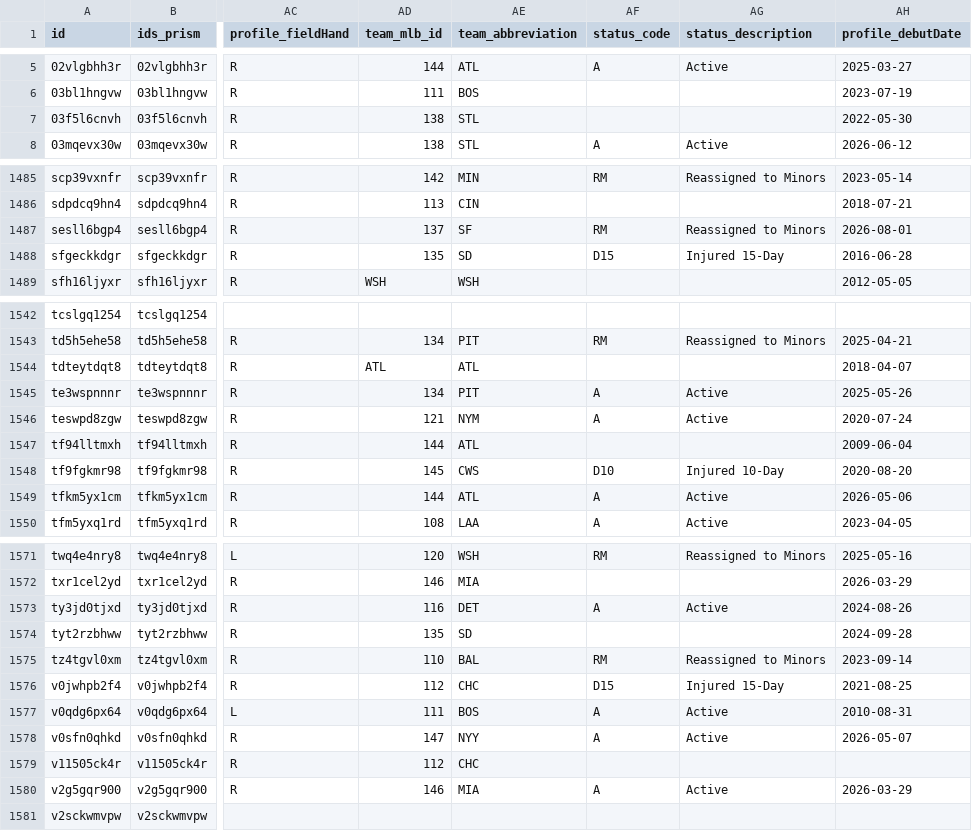
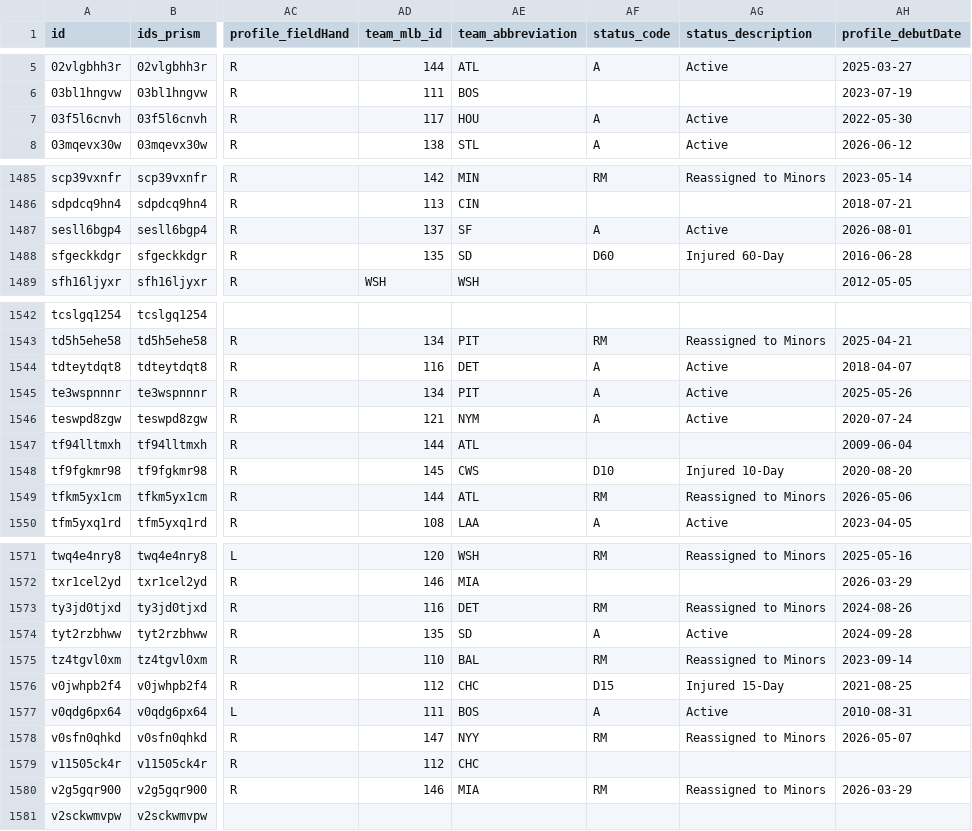
Before and after one commit to StatsVine/prism-registry, a CSV file: exports/mlb/players_mlb_roster/players_mlb_roster.csv, drawn as a sheet; only a part is shown, gaps mark what is left out; the diff covers the shown part only; the diff names each change by its address in the sheet, - before the commit and + after, or states it on an @@ line.

```diff
--- a/exports/mlb/players_mlb_roster/players_mlb_roster.csv
+++ b/exports/mlb/players_mlb_roster/players_mlb_roster.csv
-AD7 (team_mlb_id): 138
+AD7 (team_mlb_id): 117
-AE7 (team_abbreviation): STL
+AE7 (team_abbreviation): HOU
-AF7 (status_code): (empty)
+AF7 (status_code): A
-AG7 (status_description): (empty)
+AG7 (status_description): Active
-AF1487 (status_code): RM
+AF1487 (status_code): A
-AG1487 (status_description): Reassigned to Minors
+AG1487 (status_description): Active
-AF1488 (status_code): D15
+AF1488 (status_code): D60
-AG1488 (status_description): Injured 15-Day
+AG1488 (status_description): Injured 60-Day
-AD1544 (team_mlb_id): ATL
+AD1544 (team_mlb_id): 116
-AE1544 (team_abbreviation): ATL
+AE1544 (team_abbreviation): DET
-AF1544 (status_code): (empty)
+AF1544 (status_code): A
-AG1544 (status_description): (empty)
+AG1544 (status_description): Active
-AF1549 (status_code): A
+AF1549 (status_code): RM
-AG1549 (status_description): Active
+AG1549 (status_description): Reassigned to Minors
-AF1573 (status_code): A
+AF1573 (status_code): RM
-AG1573 (status_description): Active
+AG1573 (status_description): Reassigned to Minors
-AF1574 (status_code): (empty)
+AF1574 (status_code): A
-AG1574 (status_description): (empty)
+AG1574 (status_description): Active
-AF1578 (status_code): A
+AF1578 (status_code): RM
-AG1578 (status_description): Active
+AG1578 (status_description): Reassigned to Minors
-AF1580 (status_code): A
+AF1580 (status_code): RM
-AG1580 (status_description): Active
+AG1580 (status_description): Reassigned to Minors
```
Also changed, not shown: 36 edited cells elsewhere in this file, exports/mlb/player_ids/player_ids.csv, exports/mlb/players_mlb_profile/players_mlb_profile.csv, 42 other files.
